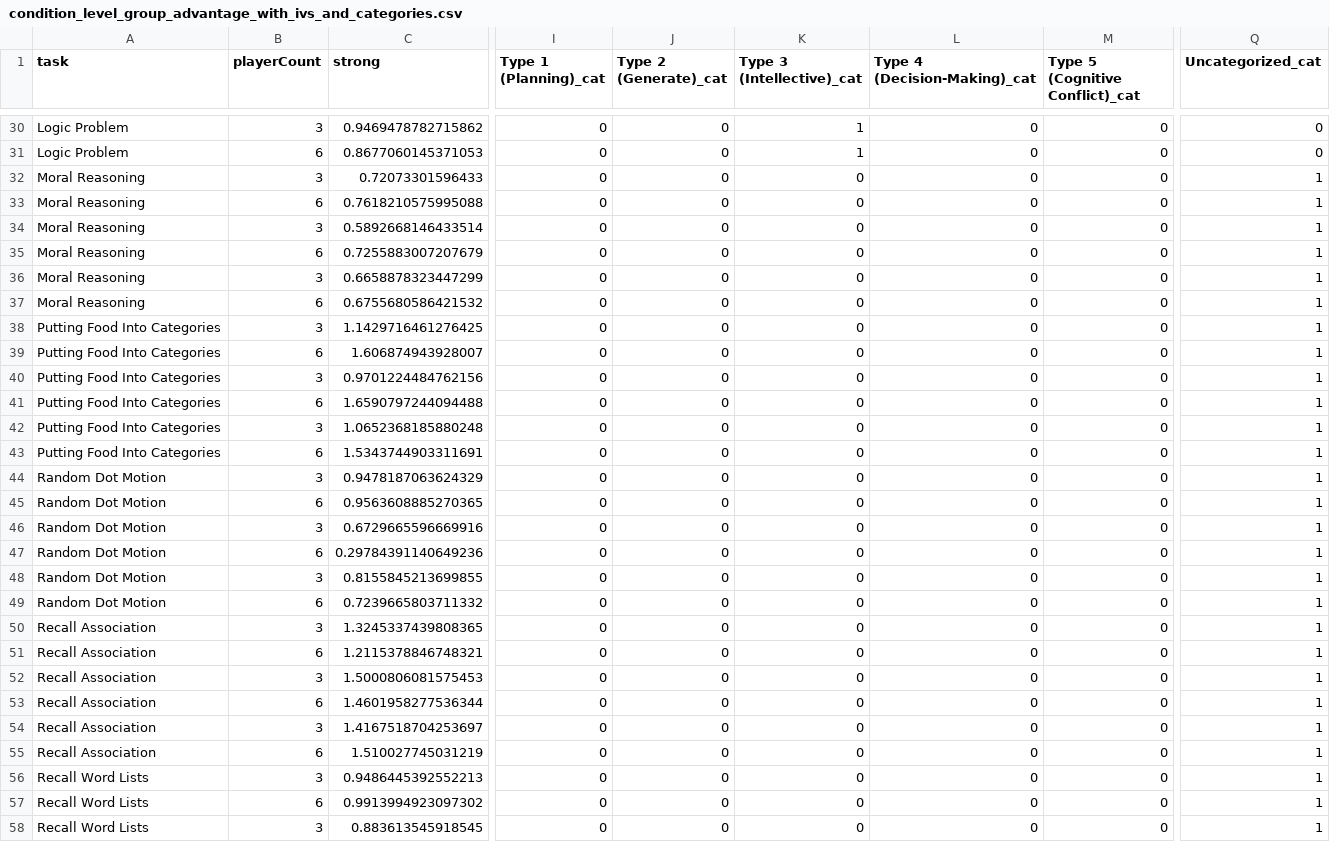
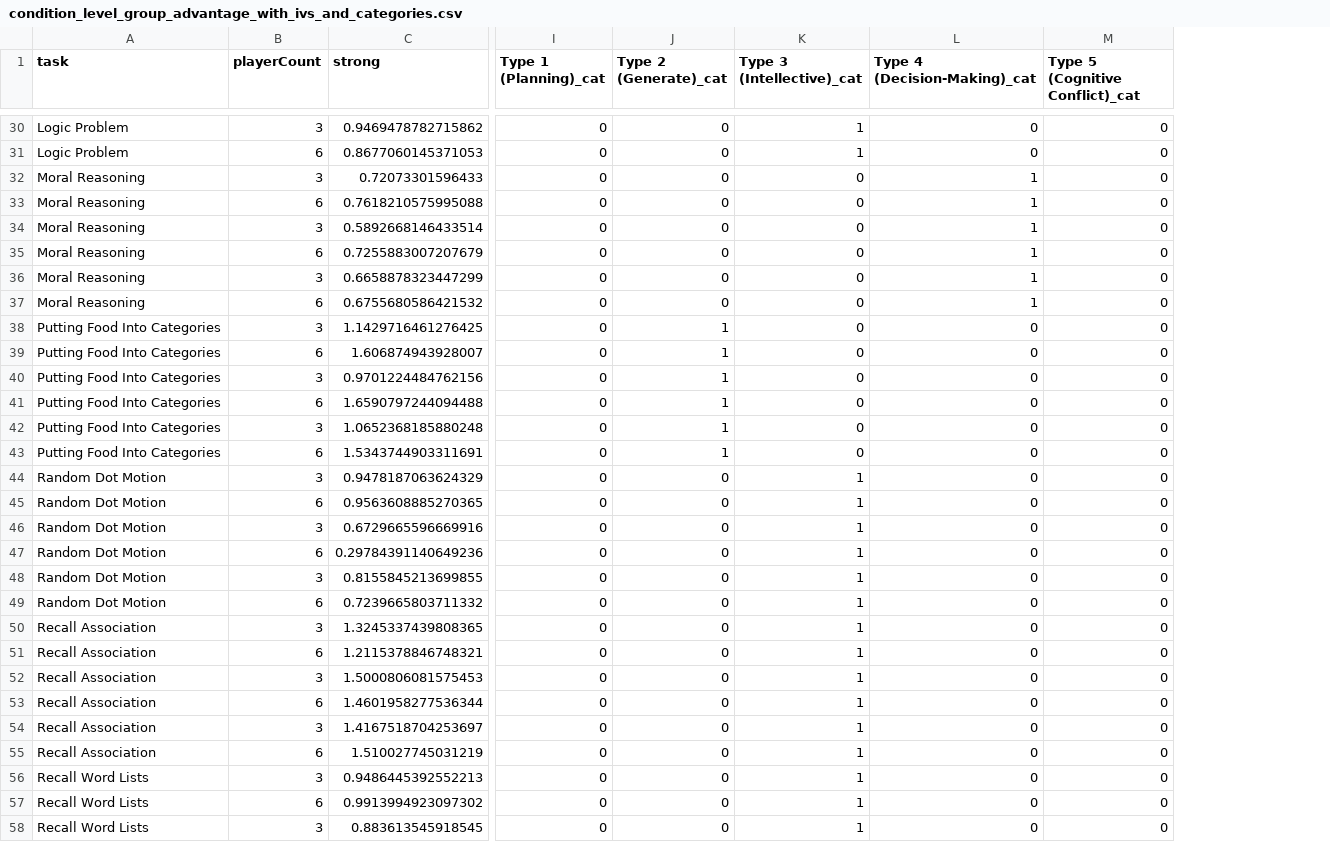
Before and after one commit to Watts-Lab/task-mapping, a CSV file: outputs/processed_data/condition_level_group_advantage_with_ivs_and_categories.csv, drawn as a sheet; only a part is shown, gaps mark what is left out; the diff covers the shown part only; the diff names each change by its address in the sheet, - before the commit and + after, or states it on an @@ line.

```diff
--- a/outputs/processed_data/condition_level_group_advantage_with_ivs_and_categories.csv
+++ b/outputs/processed_data/condition_level_group_advantage_with_ivs_and_categories.csv
-column Q (Uncategorized_cat), rows 30-58: 0 | 0 | 1 | 1 | 1 | 1 | 1 | 1 | 1 | 1 | 1 | 1 | 1 | 1 | 1 | 1 | 1 | 1 | 1 | 1 | 1 | 1 | 1 | 1 | 1 | 1 | 1 | 1 | 1
-L32:L37 (Type 4 (Decision-Making)_cat): 0
+L32:L37 (Type 4 (Decision-Making)_cat): 1
-J38:J43 (Type 2 (Generate)_cat): 0
+J38:J43 (Type 2 (Generate)_cat): 1
-K44:K58 (Type 3 (Intellective)_cat): 0
+K44:K58 (Type 3 (Intellective)_cat): 1
```
Also changed, not shown: 81 edited cells elsewhere in this file, data/task_map.csv, outputs/processed_data/task_map.csv, 44 other files.
